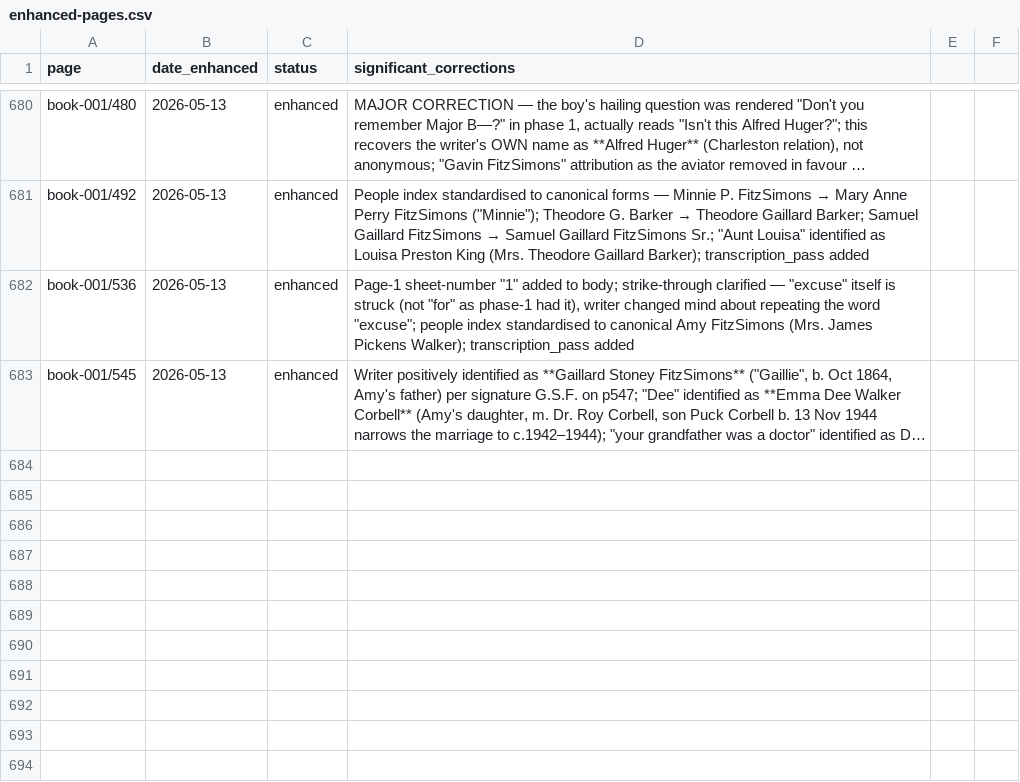
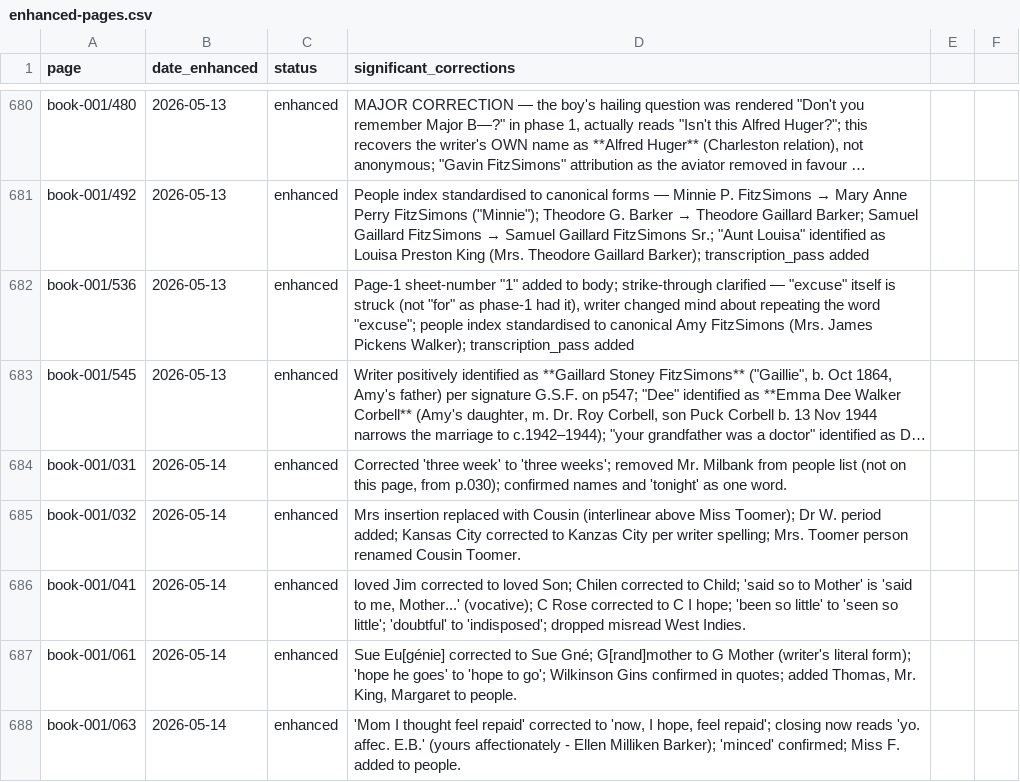
Before and after one commit to HunterMcEwan/nancys-book, a CSV file: data/enhanced-pages.csv, drawn as a sheet; only a part is shown, gaps mark what is left out; long unchanged cells end in …; the diff names each change by its address in the sheet, - before the commit and + after, or states it on an @@ line.

Commit message:
enhanced transcription batch: book-001 pp031, 032, 041, 061, 063 (5 letters)
First batch from the unenhanced-letters cohort (72 total). Vanilla
enhanced-procedure pass: layout detection -> crop+enhance -> per-region
re-transcribe -> consolidate.

Most significant recovery is p041 (Kate at Gippy, April 21 ~1860, mourning
her son): phase-1 had hallucinated 'dearly loved Jim' and 'My dear Chilen'.
Both are the unnamed deceased son. The dying son's last words at Monks
Corner now read as the vocative 'said to me, "Mother, [come if Susan unwell]"'
- previously misrendered.

p061 + p063 are pages 1 and 3 of Ellen Milliken Barker's 21 Feb 1858 letter
from Boston plantation (Cooper River) to her daughter Susan. p063's closing
now reads cleanly as 'yo. affec. E.B.' (yours affectionately, Ellen
Milliken Barker) - reaffirming the EB attribution we'd matched on p091 and
p104.

p031 and p032 are pages 2-3 of the May 7 1898 Charleston letter to 'Dear
Ellen' - cleaner phase-1 output, minor sharpenings only ('Mrs' interlinear
on p032 was actually 'Cousin'; preserved writer's 'Kanzas City' spelling).

data/enhanced-pages.csv extended with five rows. Build verified clean.

```diff
--- a/data/enhanced-pages.csv
+++ b/data/enhanced-pages.csv
+row 684: book-001/031 | 2026-05-14 | enhanced | Corrected 'three week' to 'three weeks'; removed Mr. Milbank from people list (not on this page, from p.030); confirmed names and 'tonight' as one word.
+row 685: book-001/032 | 2026-05-14 | enhanced | Mrs insertion replaced with Cousin (interlinear above Miss Toomer); Dr W. period added; Kansas City corrected to Kanzas City per writer spelling; Mrs. Toomer person renamed Cousin Toomer.
+row 686: book-001/041 | 2026-05-14 | enhanced | loved Jim corrected to loved Son; Chilen corrected to Child; 'said so to Mother' is 'said to me, Mother...' (vocative); C Rose corrected to C I hope; 'been so little' to 'seen so little'; 'doubtful' to 'indisposed'; dropped misread West Indies.
+row 687: book-001/061 | 2026-05-14 | enhanced | Sue Eu[génie] corrected to Sue Gné; G[rand]mother to G Mother (writer's literal form); 'hope he goes' to 'hope to go'; Wilkinson Gins confirmed in quotes; added Thomas, Mr. King, Margaret to people.
+row 688: book-001/063 | 2026-05-14 | enhanced | 'Mom I thought feel repaid' corrected to 'now, I hope, feel repaid'; closing now reads 'yo. affec. E.B.' (yours affectionately - Ellen Milliken Barker); 'minced' confirmed; Miss F. added to people.
```
Also changed, not shown: 5 other files.
